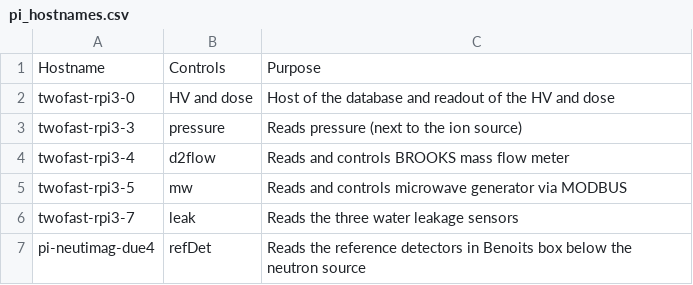
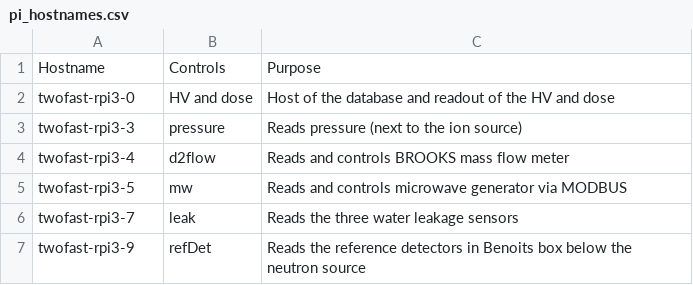
Before and after one commit to kromerh/FNL_Neutron_Generator_Control, a CSV file: 03.Dash/01.V1/pi_hostnames.csv, drawn as a sheet.

Commit message:
cleanup test

```diff
--- a/03.Dash/01.V1/pi_hostnames.csv
+++ b/03.Dash/01.V1/pi_hostnames.csv
@@ -6,2 +6,2 @@ twofast-rpi3-5,mw, Reads and controls microwave generator via MODBUS
 twofast-rpi3-7,leak, Reads the three water leakage sensors
-pi-neutimag-due4,refDet, Reads the reference detectors in Benoits box below the neutron source
+twofast-rpi3-9,refDet, Reads the reference detectors in Benoits box below the neutron source
```
